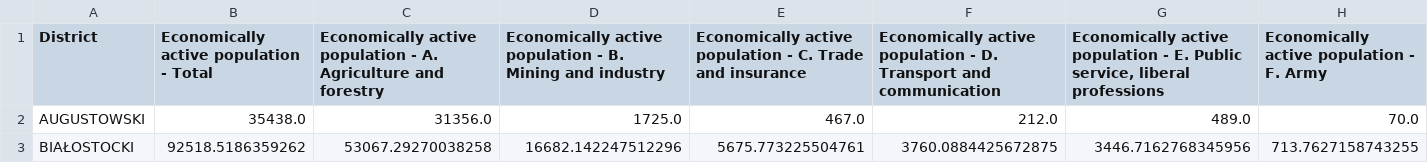
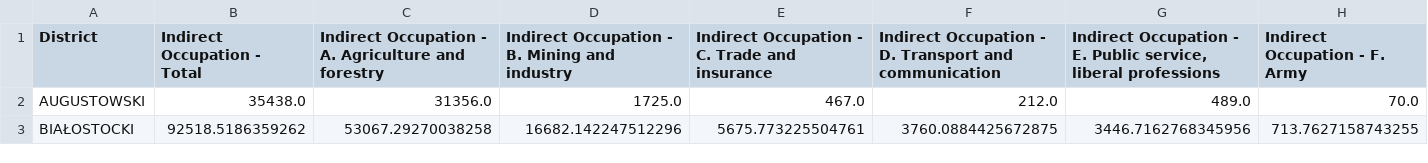
Before and after one commit to jjkiljanski/border-harmonization-toolkit, a CSV file: output/harmonized_data/1921-occupation_ready_clean.csv, drawn as a sheet; only a part is shown; the diff covers the shown part only; the diff names each change by its address in the sheet, - before the commit and + after, or states it on an @@ line.

```diff
--- a/output/harmonized_data/1921-occupation_ready_clean.csv
+++ b/output/harmonized_data/1921-occupation_ready_clean.csv
-B1: Economically active population - Total
+B1: Indirect Occupation - Total
-C1: Economically active population - A.…
+C1: Indirect Occupation - A.…
-D1: Economically active population - B.…
+D1: Indirect Occupation - B.…
-E1: Economically active population - C.…
+E1: Indirect Occupation - C.…
-F1: Economically active population - D.…
+F1: Indirect Occupation - D.…
-G1: Economically active population - E.…
+G1: Indirect Occupation - E.…
-H1: Economically active population - F. Army
+H1: Indirect Occupation - F. Army
```
Also changed, not shown: 3 edited cells elsewhere in this file, input/harmonization_input/data/1921-occupation_ready_clean.csv, 29 other files.
